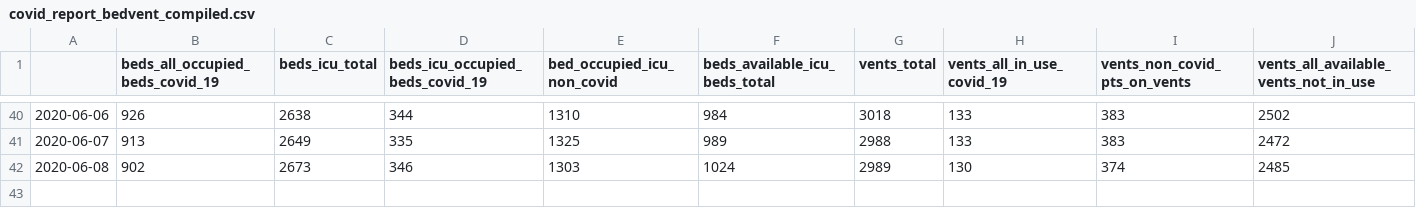
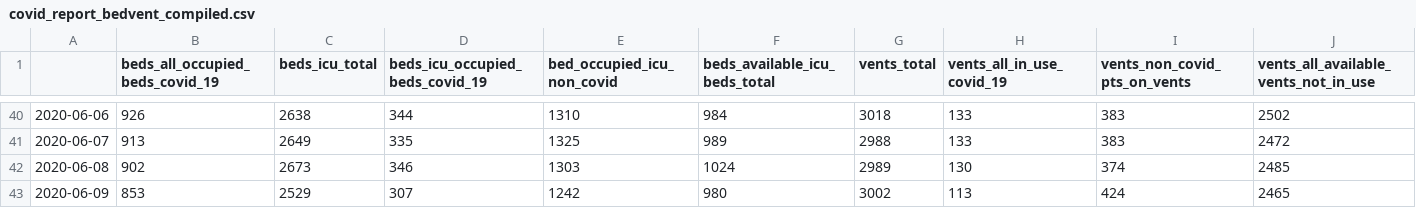
Before and after one commit to trimble/wiki_covid_tables, a CSV file: covid_report_bedvent_compiled.csv, drawn as a sheet; only a part is shown, gaps mark what is left out; the diff names each change by its address in the sheet, - before the commit and + after, or states it on an @@ line.

Commit message:
Add today's beds/vents data

```diff
--- a/covid_report_bedvent_compiled.csv
+++ b/covid_report_bedvent_compiled.csv
+row 43: 2020-06-09 | 853 | 2529 | 307 | 1242 | 980 | 3002 | 113 | 424 | 2465
```
